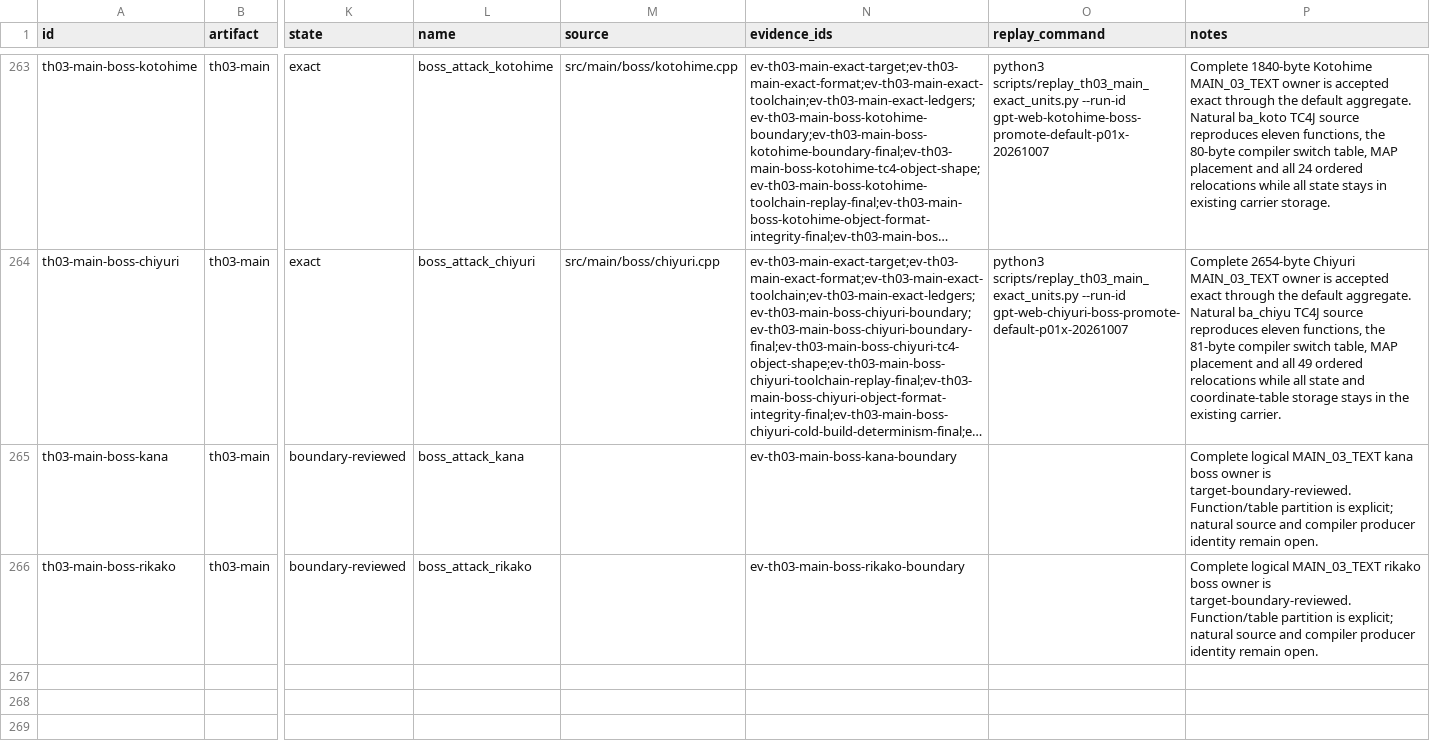
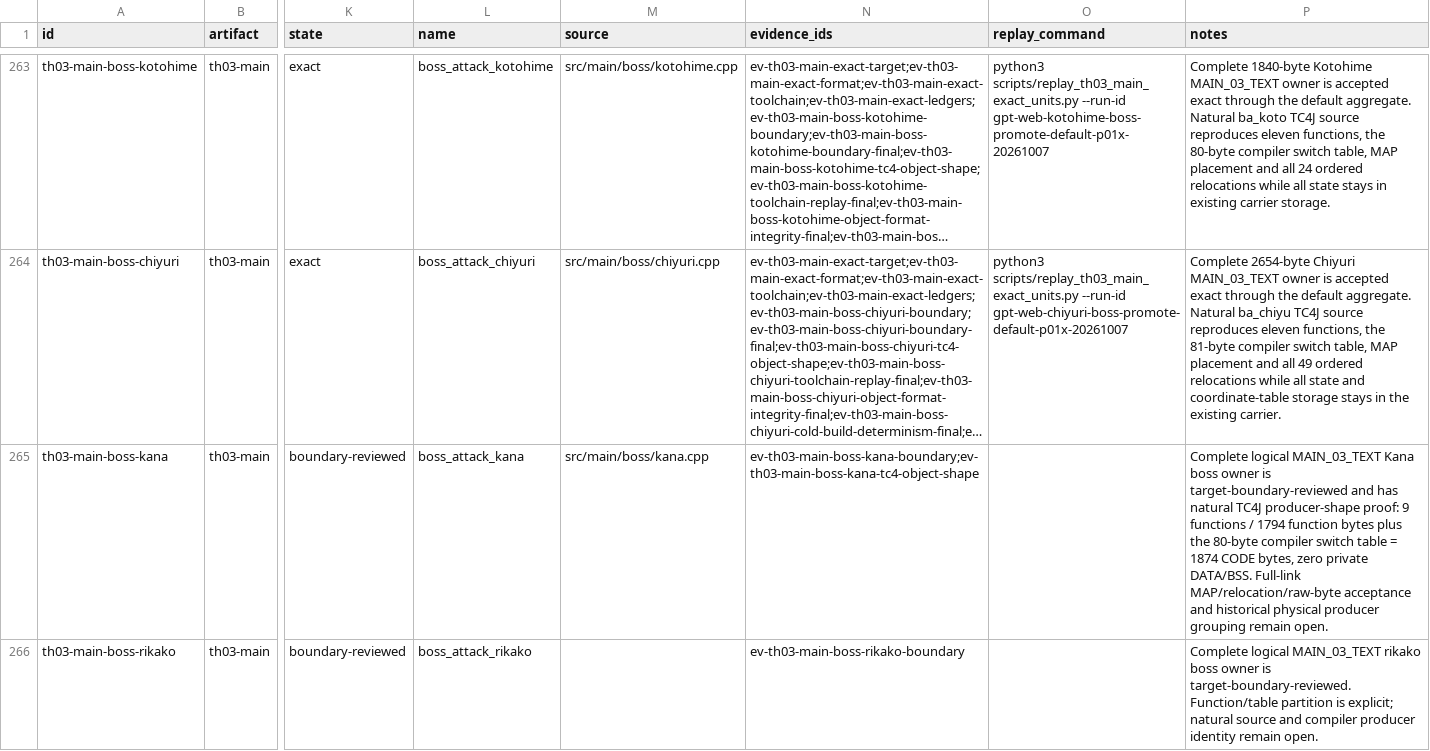
Before and after one commit to N0zoM1z0/th03, a CSV file: config/units.csv, drawn as a sheet; only a part is shown, gaps mark what is left out; long unchanged cells end in …; the diff names each change by its address in the sheet, - before the commit and + after, or states it on an @@ line.

```diff
--- a/config/units.csv
+++ b/config/units.csv
-M265 (source): (empty)
+M265 (source): src/main/boss/kana.cpp
-N265 (evidence_ids): ev-th03-main-boss-kana-boundary
+N265 (evidence_ids): ev-th03-main-boss-kana-boundary;ev-th03-main-boss-kana-tc4-object-shape
-P265 (notes): …logical MAIN_03_TEXT kana boss owner is target-boundary-reviewed. Function/table partition is explicit; natural source and compiler producer identity remain open.
+P265 (notes): …logical MAIN_03_TEXT Kana boss owner is target-boundary-reviewed and has natural TC4J producer-shape proof: 9 functions / 1794 function bytes plus the 80-byte compiler switch table = 1874 CODE bytes, zero private DATA/BSS. Full-link MAP/relocation/raw-byte acceptance and historical physical producer grouping remain open.
```
Also changed, not shown: config/knowledge.csv, config/th03_function_boundaries.csv, 5 other files.
